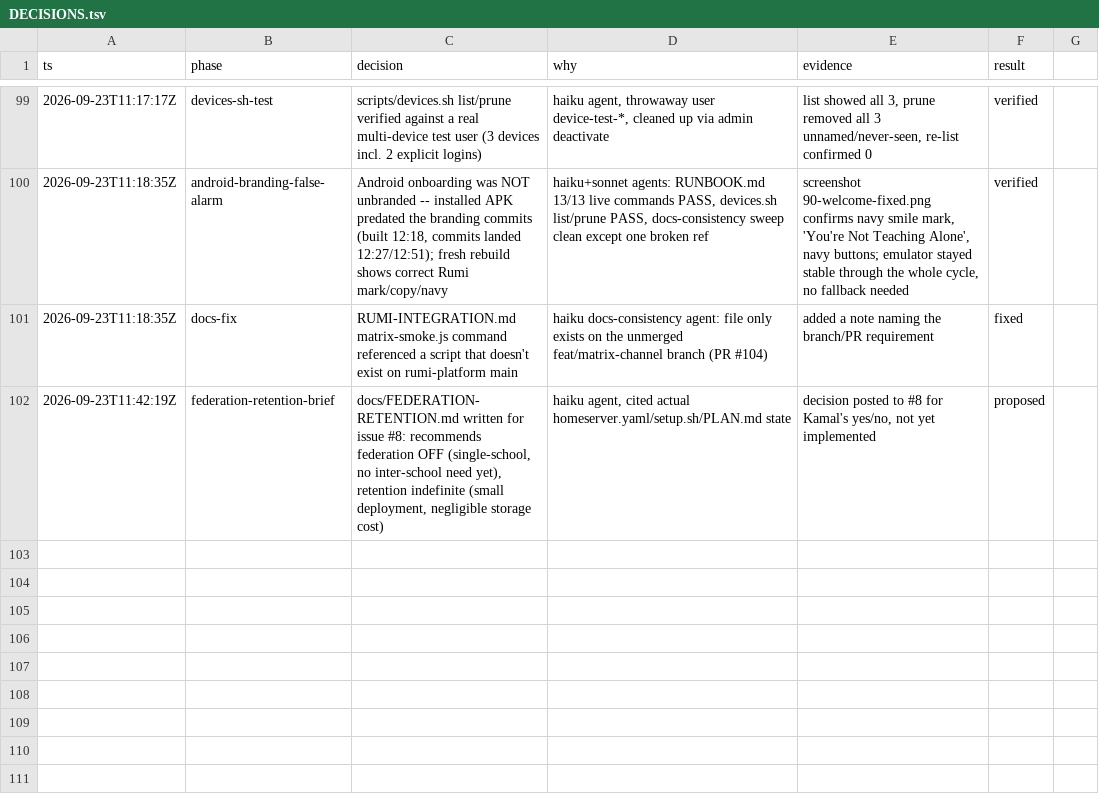
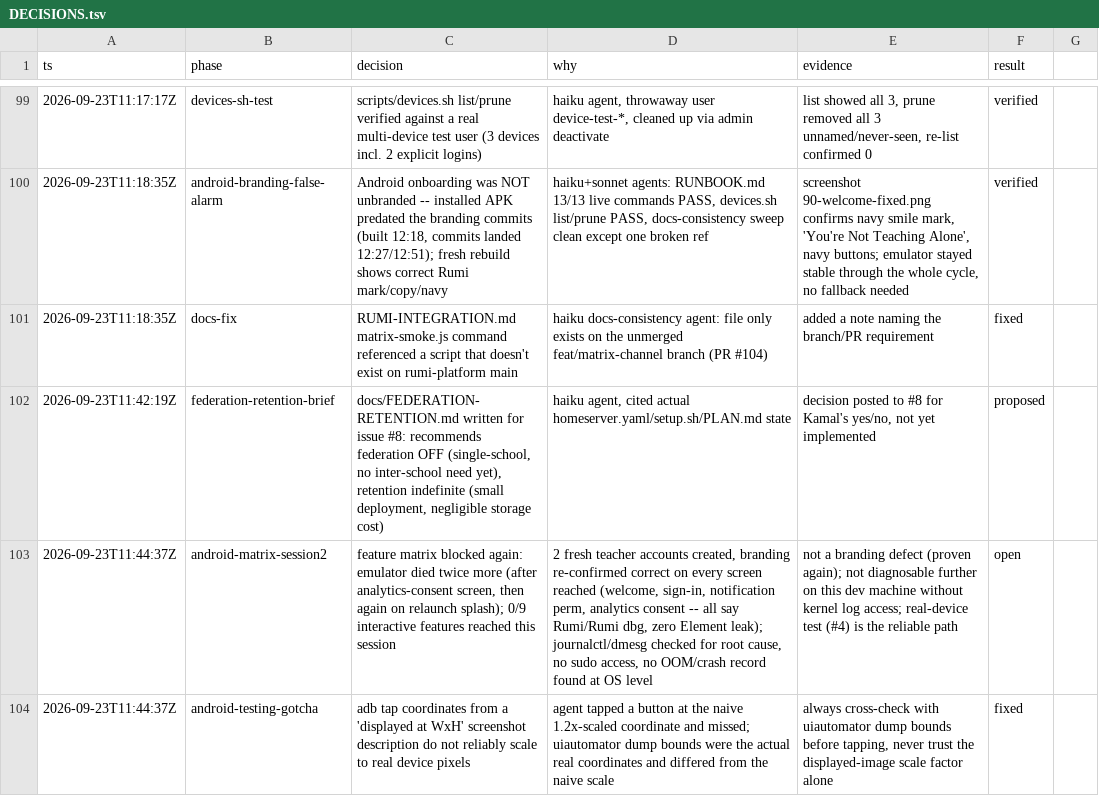
Before and after one commit to Orenda-Project/rumi-messenger, a TSV file: docs/DECISIONS.tsv, drawn as a sheet; only a part is shown, gaps mark what is left out; the diff names each change by its address in the sheet, - before the commit and + after, or states it on an @@ line.

```diff
--- a/docs/DECISIONS.tsv
+++ b/docs/DECISIONS.tsv
+row 103: 2026-09-23T11:44:37Z | android-matrix-session2 | feature matrix blocked again: emulator died twice more (after analytics-consent screen, then again on relaunch splash); 0/9 interactive features reached this session | 2 fresh teacher accounts created, branding re-confirmed correct on every screen reached (welcome, sign-in, notification perm, analytics consent -- all say Rumi/Rumi dbg, zero Element leak); journalctl/dmesg checked for root cause, no sudo access, no OOM/crash record found at OS level | not a branding defect (proven again); not diagnosable further on this dev machine without kernel log access; real-device test (#4) is the reliable path | open
+row 104: 2026-09-23T11:44:37Z | android-testing-gotcha | adb tap coordinates from a 'displayed at WxH' screenshot description do not reliably scale to real device pixels | agent tapped a button at the naive 1.2x-scaled coordinate and missed; uiautomator dump bounds were the actual real coordinates and differed from the naive scale | always cross-check with uiautomator dump bounds before tapping, never trust the displayed-image scale factor alone | fixed
```
